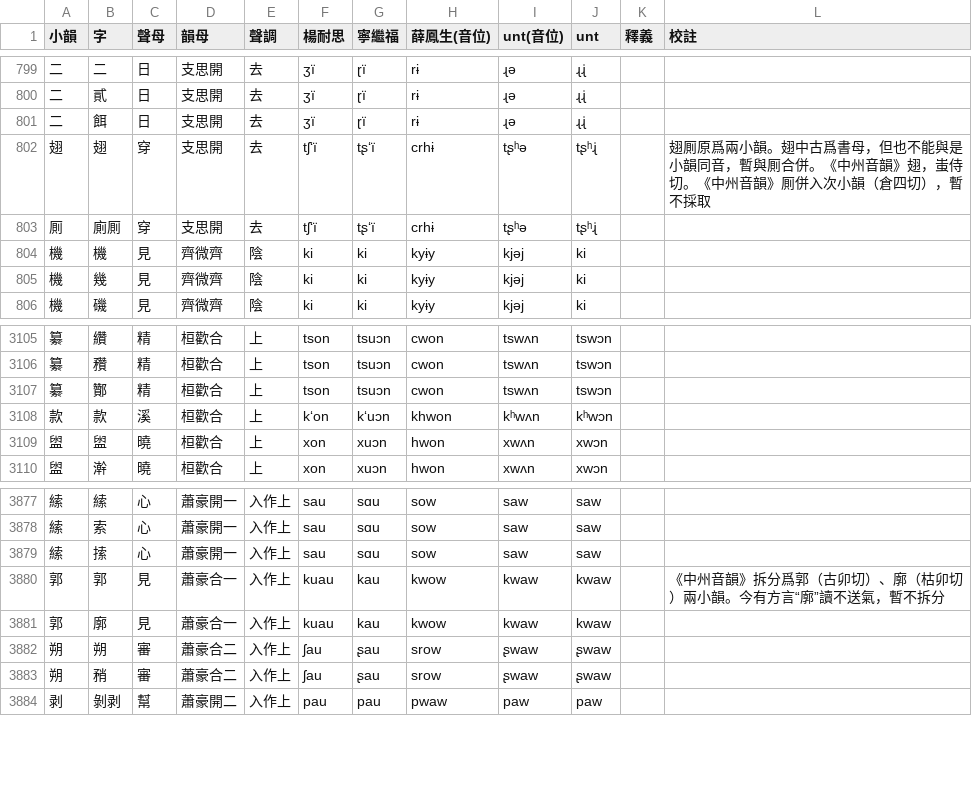
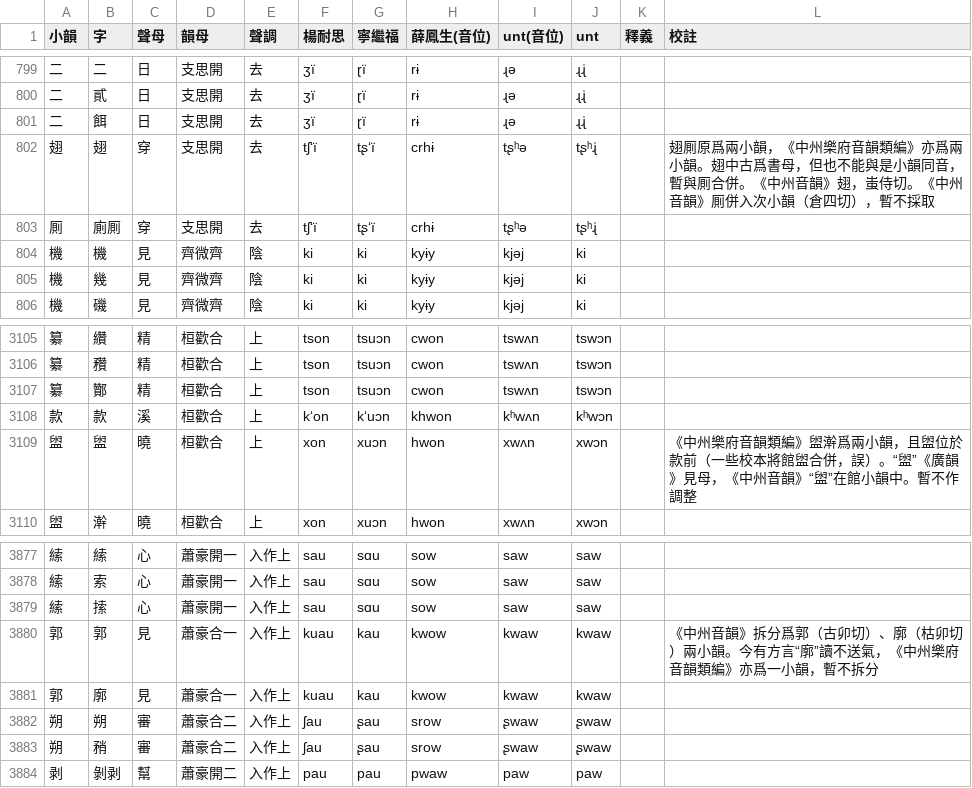
Before and after one commit to nk2028/zhongyuan-data, a TSV file: 中原音韻.tsv, drawn as a sheet; only a part is shown, gaps mark what is left out; the diff covers the shown part only.

```diff
--- a/中原音韻.tsv
+++ b/中原音韻.tsv
@@ -801,3 +801,3 @@
 二	餌	日	支思開	去	ʒï	ɽï	rɨ	ɻə	ɻɻ̍		
-翅	翅	穿	支思開	去	tʃʻï	tʂʻï	crhɨ	tʂʰə	tʂʰɻ̍		翅厠原爲兩小韻。翅中古爲書母，但也不能與是小韻同音，暫與厠合併。《中州音韻》翅，蚩侍切。《中州音韻》厠併入次小韻（倉四切），暫不採取
+翅	翅	穿	支思開	去	tʃʻï	tʂʻï	crhɨ	tʂʰə	tʂʰɻ̍		翅厠原爲兩小韻，《中州樂府音韻類編》亦爲兩小韻。翅中古爲書母，但也不能與是小韻同音，暫與厠合併。《中州音韻》翅，蚩侍切。《中州音韻》厠併入次小韻（倉四切），暫不採取
 厠	廁厠	穿	支思開	去	tʃʻï	tʂʻï	crhɨ	tʂʰə	tʂʰɻ̍		
@@ -3108,3 +3108,3 @@
 款	款	溪	桓歡合	上	kʻon	kʻuɔn	khwon	kʰwʌn	kʰwɔn		
-盥	盥	曉	桓歡合	上	xon	xuɔn	hwon	xwʌn	xwɔn		
+盥	盥	曉	桓歡合	上	xon	xuɔn	hwon	xwʌn	xwɔn		《中州樂府音韻類編》盥澣爲兩小韻，且盥位於款前（一些校本將館盥合併，誤）。“盥”《廣韻》見母，《中州音韻》“盥”在館小韻中。暫不作調整
 盥	澣	曉	桓歡合	上	xon	xuɔn	hwon	xwʌn	xwɔn		
@@ -3879,3 +3879,3 @@
 䌇	𢱢	心	蕭豪開一	入作上	sau	sɑu	sow	saw	saw		
-郭	郭	見	蕭豪合一	入作上	kuau	kau	kwow	kwaw	kwaw		《中州音韻》拆分爲郭（古卯切）、廓（枯卯切）兩小韻。今有方言“廓”讀不送氣，暫不拆分
+郭	郭	見	蕭豪合一	入作上	kuau	kau	kwow	kwaw	kwaw		《中州音韻》拆分爲郭（古卯切）、廓（枯卯切）兩小韻。今有方言“廓”讀不送氣，《中州樂府音韻類編》亦爲一小韻，暫不拆分
 郭	廓	見	蕭豪合一	入作上	kuau	kau	kwow	kwaw	kwaw		
```
Also changed, not shown: 1 removed row and 46 edited cells elsewhere in this file.
